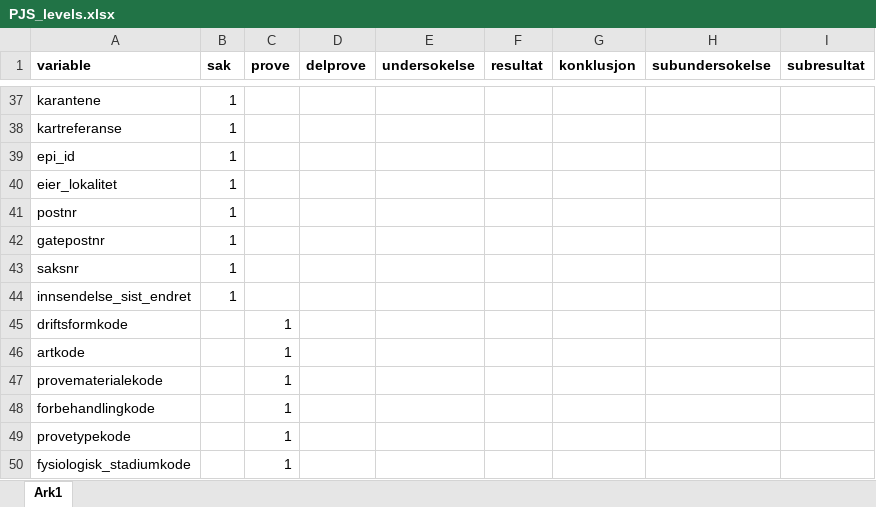
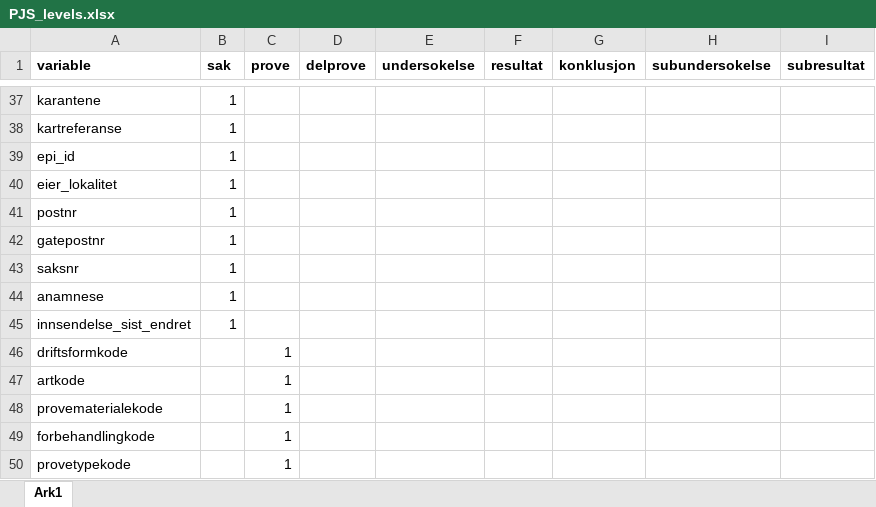
Before and after one commit to PetterHopp/NVIpjsr, an Excel workbook: data-raw/PJS_levels.xlsx, sheet Ark1, drawn as a sheet; only a part is shown, gaps mark what is left out; the shorter side is filled out with more unchanged rows; values as stored, in another font and other column widths than the file's, no borders; the diff names each change by its address in the sheet, - before the commit and + after, or states it on an @@ line.

Commit message:
perf: included variable anamnese in PJS_levels

```diff
--- a/data-raw/PJS_levels.xlsx (sheet Ark1)
+++ b/data-raw/PJS_levels.xlsx (sheet Ark1)
+row 44: anamnese | 1
```
Also changed, not shown: 1 other file.
